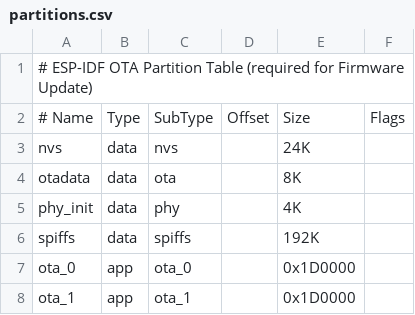
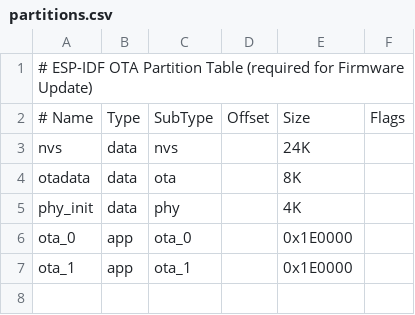
Before and after one commit to jsebgiraldo/Tesis-app, a CSV file: projects/LwM2M_SMART_METER_OBJ_ESP32C6/partitions.csv, drawn as a sheet.

```diff
--- a/projects/LwM2M_SMART_METER_OBJ_ESP32C6/partitions.csv
+++ b/projects/LwM2M_SMART_METER_OBJ_ESP32C6/partitions.csv
@@ -5,4 +5,3 @@ otadata,    data, ota,     ,       8K,
 phy_init,   data, phy,     ,       4K,
-spiffs,     data, spiffs,  ,       192K,
-ota_0,      app,  ota_0,   ,       0x1D0000,
-ota_1,      app,  ota_1,   ,       0x1D0000,
+ota_0,      app,  ota_0,   ,       0x1E0000,
+ota_1,      app,  ota_1,   ,       0x1E0000,
```
Also changed, not shown: 28 other files.
